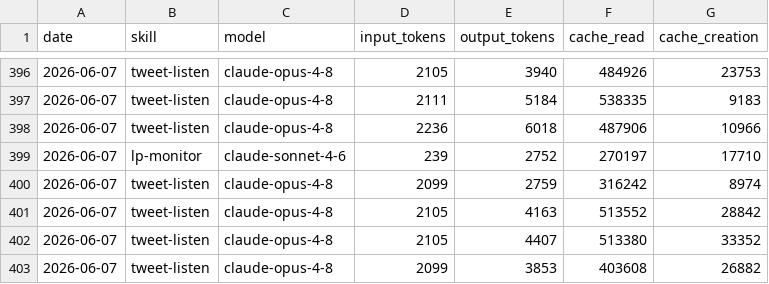
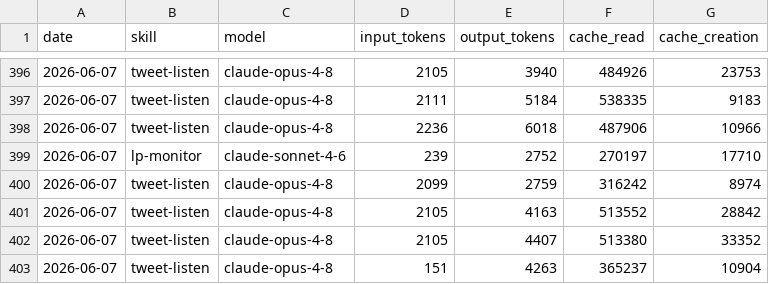
Before and after one commit to Liquid-Protocol-Ops/agent-autonomopoly, a CSV file: memory/token-usage.csv, drawn as a sheet; only a part is shown, gaps mark what is left out.

```diff
--- a/memory/token-usage.csv
+++ b/memory/token-usage.csv
@@ -402,2 +402,2 @@ date,skill,model,input_tokens,output_tokens,cache_read,cache_creation
 2026-06-07,tweet-listen,claude-opus-4-8,2105,4407,513380,33352
-2026-06-07,tweet-listen,claude-opus-4-8,2099,3853,403608,26882
+2026-06-07,tweet-listen,claude-opus-4-8,151,4263,365237,10904
```
Also changed, not shown: 3 other files.
